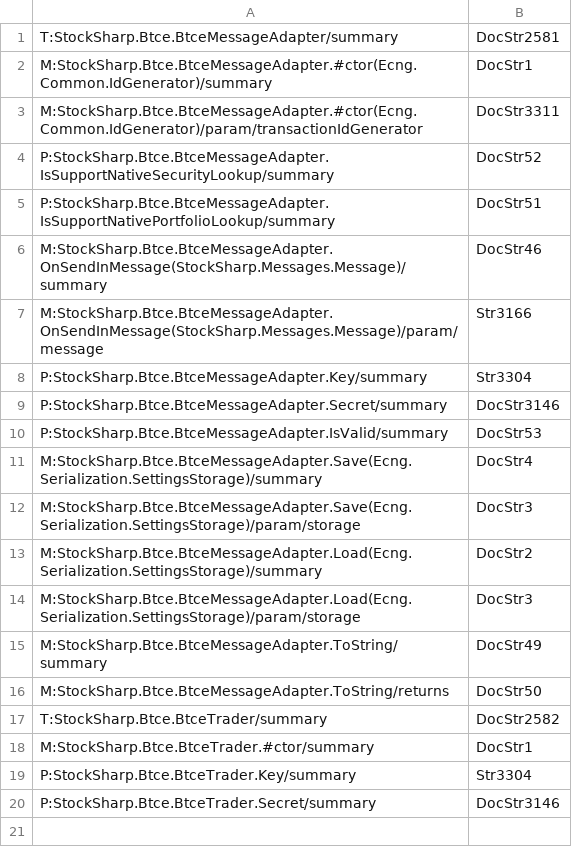
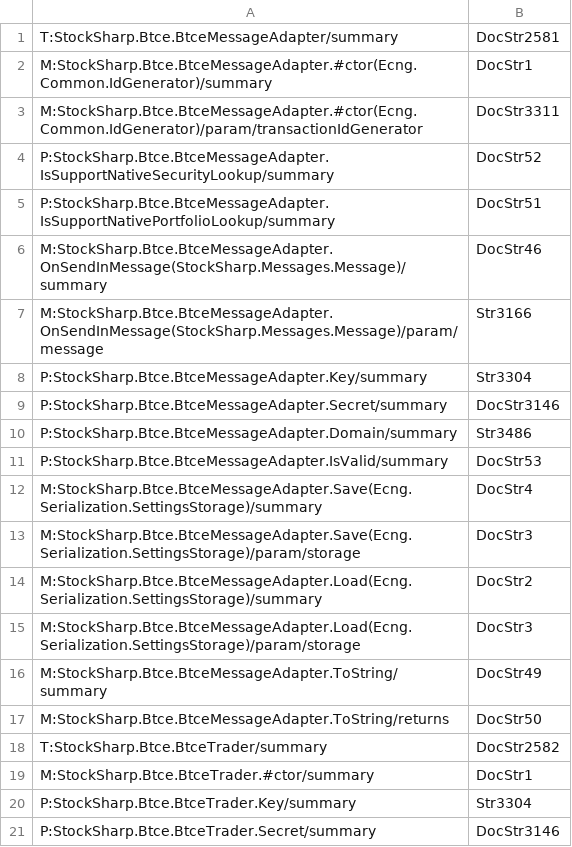
Before and after one commit to StockSharp/StockSharp, a CSV file: Localization/XmlComments/StockSharp.Btce.csv, drawn as a sheet; the diff names each change by its address in the sheet, - before the commit and + after, or states it on an @@ line.

Commit message:
BTCE fixes.

```diff
--- a/Localization/XmlComments/StockSharp.Btce.csv
+++ b/Localization/XmlComments/StockSharp.Btce.csv
+row 10: P:StockSharp.Btce.BtceMessageAdapter.Domain/summary | Str3486
```
Also changed, not shown: 3 other files.
